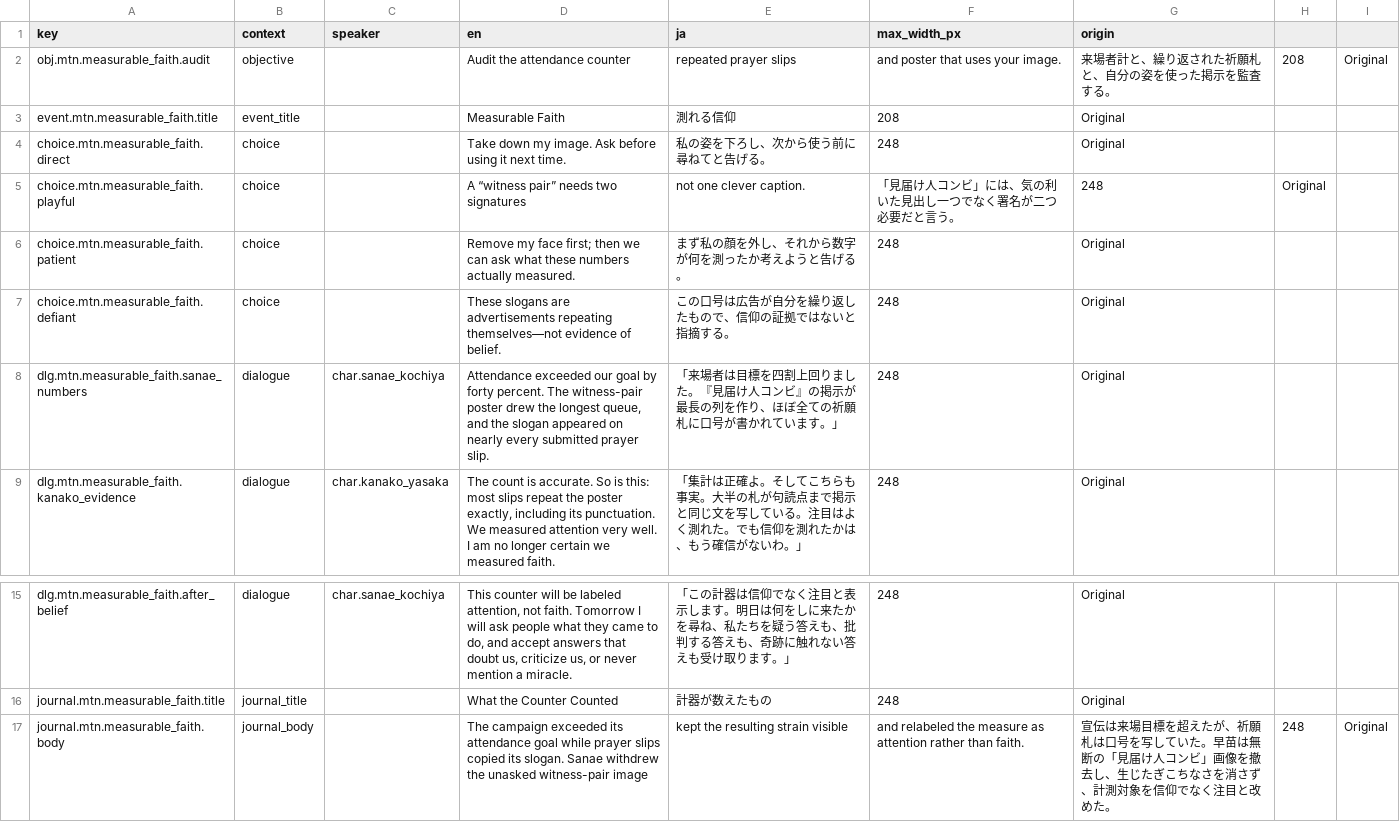
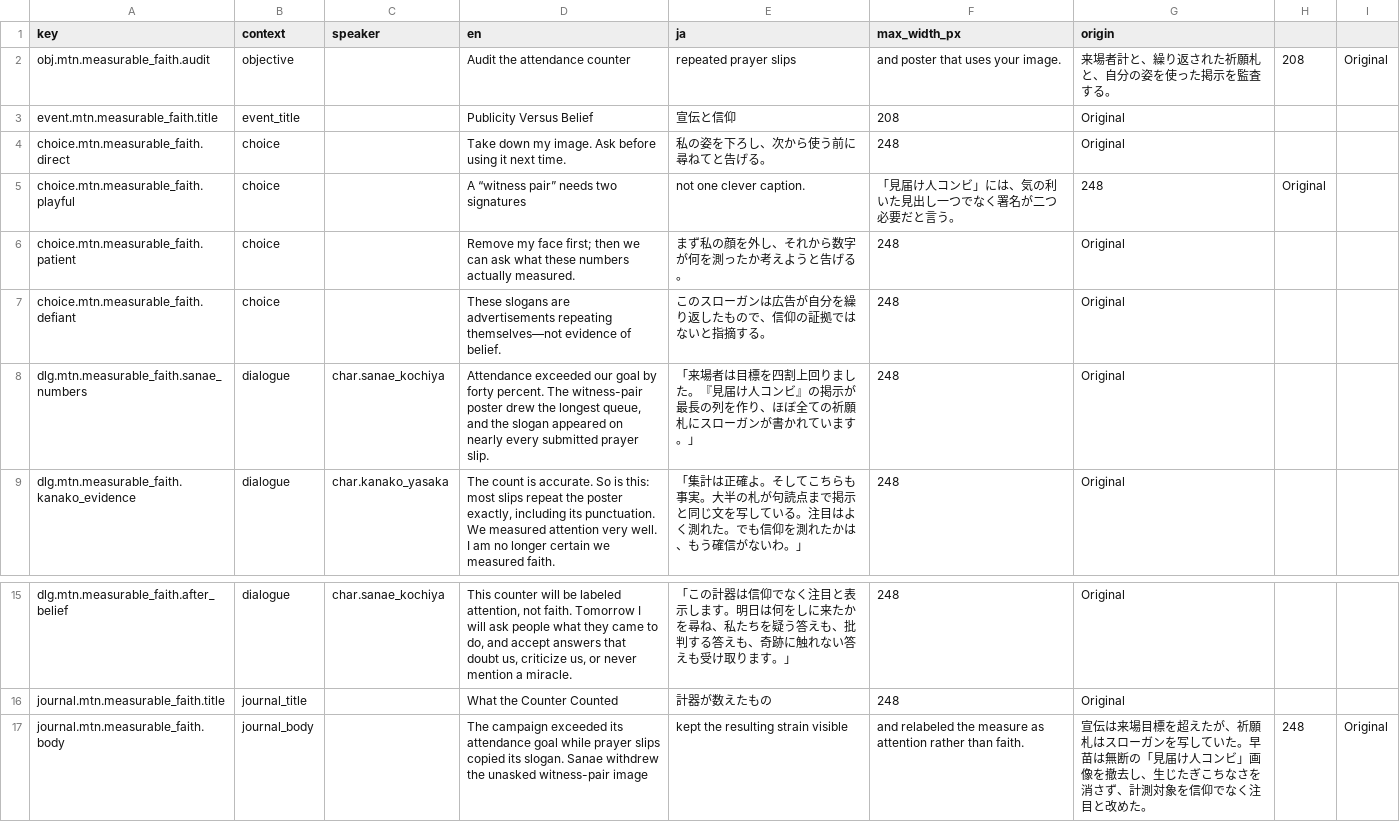
Before and after one commit to N0zoM1z0/gensokyo-monochrome-heart, a CSV file: content/localization/mtn_measurable_faith.csv, drawn as a sheet; only a part is shown, gaps mark what is left out.

Commit message:
feat(sanae): ask before the camera leaves its case
Complete Sanae's seven-stage route with explicit friendship, romance, postponement, and uncertainty futures gated by her prior consent practice, ordinary care, and rejection of guaranteed faith.

Choose romance before a separate private-photo decision so declining the photograph keeps the romantic answer intact and adds no penalty. Friendship exchanges imperfect Outside World recipes after shared shrine duties, while postponed and undecided paths keep ordinary work complete without advance payment.

Apply independent player-review fixes by making the Archive verification lead visibly connected before Sanae pulls it, aligning Publicity Versus Belief with the taskbook title, and correcting Japanese slogan terminology. Add route-intent UI regressions, exact seven-stage availability coverage, bilingual journals, deferred visual props, and a rebuilt deterministic runtime index.

```diff
--- a/content/localization/mtn_measurable_faith.csv
+++ b/content/localization/mtn_measurable_faith.csv
@@ -2,3 +2,3 @@ key,context,speaker,en,ja,max_width_px,origin
 obj.mtn.measurable_faith.audit,objective,,Audit the attendance counter, repeated prayer slips, and poster that uses your image.,来場者計と、繰り返された祈願札と、自分の姿を使った掲示を監査する。,208,Original
-event.mtn.measurable_faith.title,event_title,,Measurable Faith,測れる信仰,208,Original
+event.mtn.measurable_faith.title,event_title,,Publicity Versus Belief,宣伝と信仰,208,Original
 choice.mtn.measurable_faith.direct,choice,,Take down my image. Ask before using it next time.,私の姿を下ろし、次から使う前に尋ねてと告げる。,248,Original
@@ -6,4 +6,4 @@ choice.mtn.measurable_faith.playful,choice,,A “witness pair” needs two signa
 choice.mtn.measurable_faith.patient,choice,,Remove my face first; then we can ask what these numbers actually measured.,まず私の顔を外し、それから数字が何を測ったか考えようと告げる。,248,Original
-choice.mtn.measurable_faith.defiant,choice,,These slogans are advertisements repeating themselves—not evidence of belief.,この口号は広告が自分を繰り返したもので、信仰の証拠ではないと指摘する。,248,Original
-dlg.mtn.measurable_faith.sanae_numbers,dialogue,char.sanae_kochiya,"Attendance exceeded our goal by forty percent. The witness-pair poster drew the longest queue, and the slogan appeared on nearly every submitted prayer slip.",「来場者は目標を四割上回りました。『見届け人コンビ』の掲示が最長の列を作り、ほぼ全ての祈願札に口号が書かれています。」,248,Original
+choice.mtn.measurable_faith.defiant,choice,,These slogans are advertisements repeating themselves—not evidence of belief.,このスローガンは広告が自分を繰り返したもので、信仰の証拠ではないと指摘する。,248,Original
+dlg.mtn.measurable_faith.sanae_numbers,dialogue,char.sanae_kochiya,"Attendance exceeded our goal by forty percent. The witness-pair poster drew the longest queue, and the slogan appeared on nearly every submitted prayer slip.",「来場者は目標を四割上回りました。『見届け人コンビ』の掲示が最長の列を作り、ほぼ全ての祈願札にスローガンが書かれています。」,248,Original
 dlg.mtn.measurable_faith.kanako_evidence,dialogue,char.kanako_yasaka,"The count is accurate. So is this: most slips repeat the poster exactly, including its punctuation. We measured attention very well. I am no longer certain we measured faith.",「集計は正確よ。そしてこちらも事実。大半の札が句読点まで掲示と同じ文を写している。注目はよく測れた。でも信仰を測れたかは、もう確信がないわ。」,248,Original
@@ -16,2 +16,2 @@ dlg.mtn.measurable_faith.after_belief,dialogue,char.sanae_kochiya,"This counter
 journal.mtn.measurable_faith.title,journal_title,,What the Counter Counted,計器が数えたもの,248,Original
-journal.mtn.measurable_faith.body,journal_body,,The campaign exceeded its attendance goal while prayer slips copied its slogan. Sanae withdrew the unasked witness-pair image, kept the resulting strain visible, and relabeled the measure as attention rather than faith.,宣伝は来場目標を超えたが、祈願札は口号を写していた。早苗は無断の「見届け人コンビ」画像を撤去し、生じたぎこちなさを消さず、計測対象を信仰でなく注目と改めた。,248,Original
+journal.mtn.measurable_faith.body,journal_body,,The campaign exceeded its attendance goal while prayer slips copied its slogan. Sanae withdrew the unasked witness-pair image, kept the resulting strain visible, and relabeled the measure as attention rather than faith.,宣伝は来場目標を超えたが、祈願札はスローガンを写していた。早苗は無断の「見届け人コンビ」画像を撤去し、生じたぎこちなさを消さず、計測対象を信仰でなく注目と改めた。,248,Original
```
Also changed, not shown: content/localization/sne_guaranteed_faith.csv, 13 other files.
